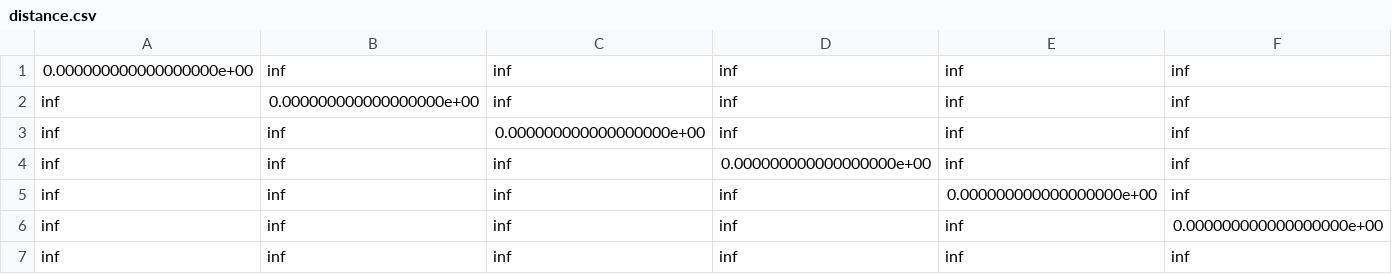
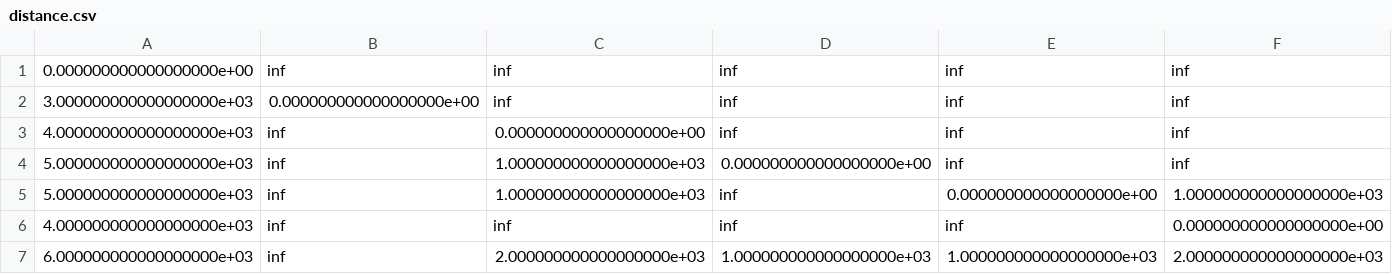
Before and after one commit to mahima-as/hybrid-wdcps, a CSV file: Net0/Output/distance.csv, drawn as a sheet; only a part is shown; removed rows and columns are numbered as before the commit, all else as after; rows hold the shown columns only; the diff names each change by its address in the sheet, - before the commit and + after, or states it on an @@ line.

```diff
--- a/Net0/Output/distance.csv
+++ b/Net0/Output/distance.csv
-A2: inf
+A2: 3.000000000000000000e+03
-A3: inf
+A3: 4.000000000000000000e+03
-A4:A5: inf
+A4:A5: 5.000000000000000000e+03
-C4:C5: inf
+C4:C5: 1.000000000000000000e+03
-F5: inf
+F5: 1.000000000000000000e+03
-A6: inf
+A6: 4.000000000000000000e+03
-row 7: inf | inf | inf | inf | inf | inf
+row 7: 6.000000000000000000e+03 | inf | 2.000000000000000000e+03 | 1.000000000000000000e+03 | 1.000000000000000000e+03 | 2.000000000000000000e+03
```
Also changed, not shown: Net0/Output/demandShortage.csv, Net0/Output/detectionCapability.csv, 12 other files.
